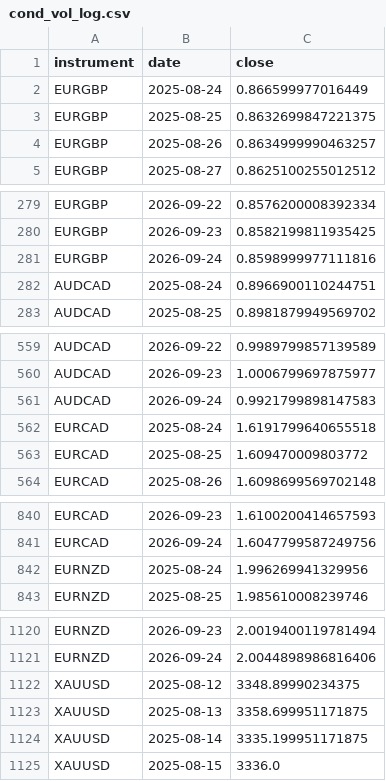
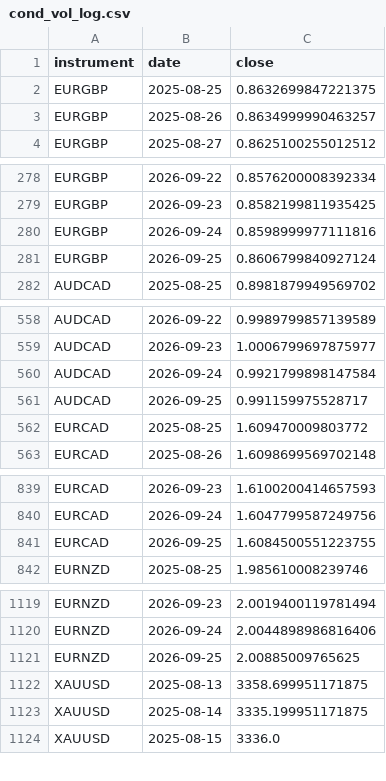
Before and after one commit to kenjtradez/portfolio-forward-test, a CSV file: cond_vol_log.csv, drawn as a sheet; only a part is shown, gaps mark what is left out; the diff covers the shown part only.

```diff
--- a/cond_vol_log.csv
+++ b/cond_vol_log.csv
@@ -1,3 +1,2 @@
 instrument,date,close
-EURGBP,2025-08-24,0.866599977016449
 EURGBP,2025-08-25,0.8632699847221375
@@ -281,3 +280,3 @@ EURGBP,2026-09-23,0.8582199811935425
 EURGBP,2026-09-24,0.8598999977111816
-AUDCAD,2025-08-24,0.8966900110244751
+EURGBP,2026-09-25,0.8606799840927124
 AUDCAD,2025-08-25,0.8981879949569702
@@ -560,4 +559,4 @@ AUDCAD,2026-09-22,0.9989799857139589
 AUDCAD,2026-09-23,1.0006799697875977
-AUDCAD,2026-09-24,0.9921799898147583
-EURCAD,2025-08-24,1.6191799640655518
+AUDCAD,2026-09-24,0.9921799898147584
+AUDCAD,2026-09-25,0.991159975528717
 EURCAD,2025-08-25,1.609470009803772
@@ -841,3 +840,3 @@ EURCAD,2026-09-23,1.6100200414657593
 EURCAD,2026-09-24,1.6047799587249756
-EURNZD,2025-08-24,1.996269941329956
+EURCAD,2026-09-25,1.6084500551223755
 EURNZD,2025-08-25,1.985610008239746
@@ -1121,3 +1120,3 @@ EURNZD,2026-09-23,2.0019400119781494
 EURNZD,2026-09-24,2.0044898986816406
-XAUUSD,2025-08-12,3348.89990234375
+EURNZD,2026-09-25,2.00885009765625
 XAUUSD,2025-08-13,3358.699951171875
```
Also changed, not shown: 1 added row elsewhere in this file.
